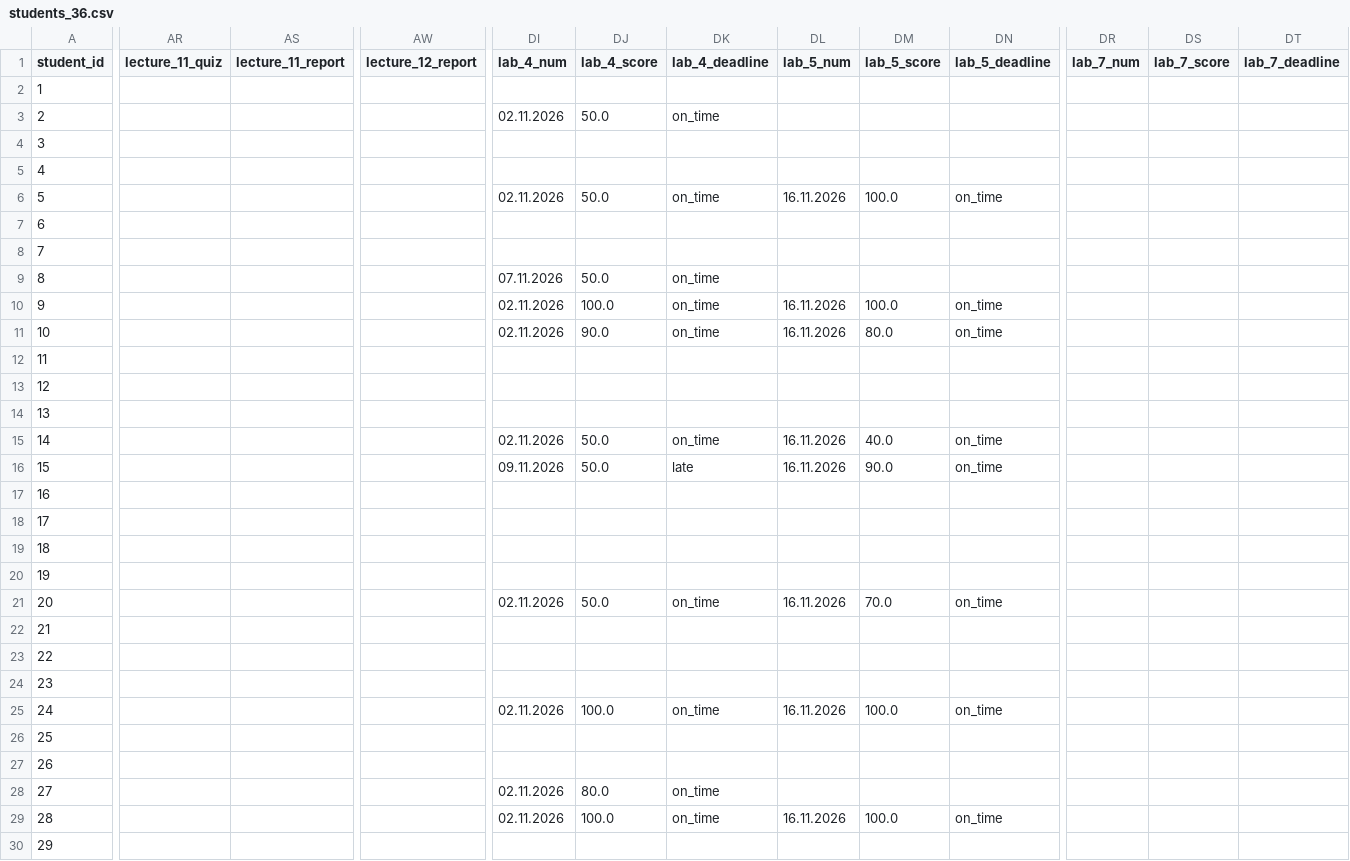
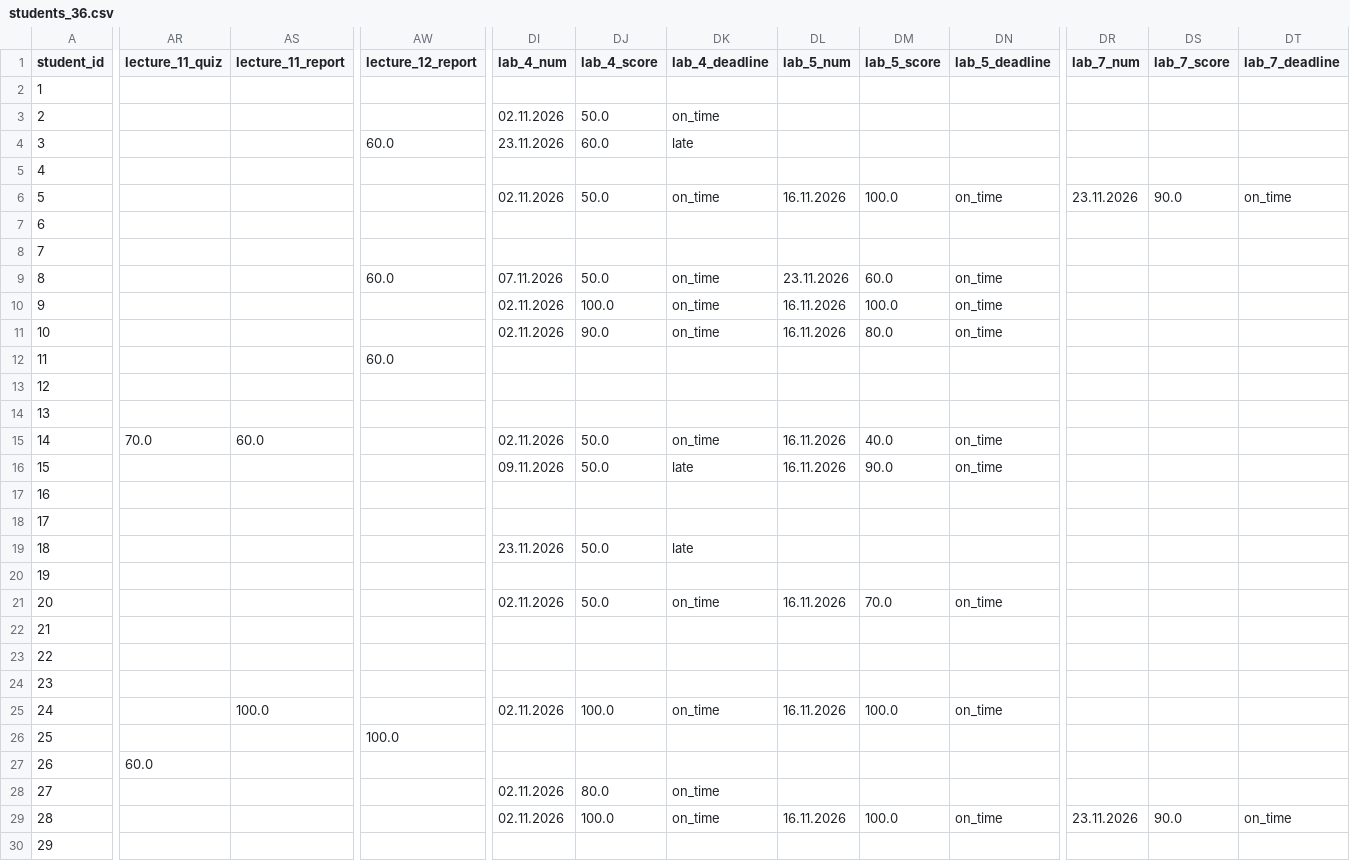
Before and after one commit to askras/dsa2025, a CSV file: brs/students_36.csv, drawn as a sheet; only a part is shown, gaps mark what is left out; the diff names each change by its address in the sheet, - before the commit and + after, or states it on an @@ line.

```diff
--- a/brs/students_36.csv
+++ b/brs/students_36.csv
-AW4 (lecture_12_report): (empty)
+AW4 (lecture_12_report): 60.0
-DI4 (lab_4_num): (empty)
+DI4 (lab_4_num): 23.11.2026
-DJ4 (lab_4_score): (empty)
+DJ4 (lab_4_score): 60.0
-DK4 (lab_4_deadline): (empty)
+DK4 (lab_4_deadline): late
-DR6 (lab_7_num): (empty)
+DR6 (lab_7_num): 23.11.2026
-DS6 (lab_7_score): (empty)
+DS6 (lab_7_score): 90.0
-DT6 (lab_7_deadline): (empty)
+DT6 (lab_7_deadline): on_time
-AW9 (lecture_12_report): (empty)
+AW9 (lecture_12_report): 60.0
-DL9 (lab_5_num): (empty)
+DL9 (lab_5_num): 23.11.2026
-DM9 (lab_5_score): (empty)
+DM9 (lab_5_score): 60.0
-DN9 (lab_5_deadline): (empty)
+DN9 (lab_5_deadline): on_time
-AW12 (lecture_12_report): (empty)
+AW12 (lecture_12_report): 60.0
-AR15 (lecture_11_quiz): (empty)
+AR15 (lecture_11_quiz): 70.0
-AS15 (lecture_11_report): (empty)
+AS15 (lecture_11_report): 60.0
-DI19 (lab_4_num): (empty)
+DI19 (lab_4_num): 23.11.2026
-DJ19 (lab_4_score): (empty)
+DJ19 (lab_4_score): 50.0
-DK19 (lab_4_deadline): (empty)
+DK19 (lab_4_deadline): late
-AS25 (lecture_11_report): (empty)
+AS25 (lecture_11_report): 100.0
-AW26 (lecture_12_report): (empty)
+AW26 (lecture_12_report): 100.0
-AR27 (lecture_11_quiz): (empty)
+AR27 (lecture_11_quiz): 60.0
-DR29 (lab_7_num): (empty)
+DR29 (lab_7_num): 23.11.2026
-DS29 (lab_7_score): (empty)
+DS29 (lab_7_score): 90.0
-DT29 (lab_7_deadline): (empty)
+DT29 (lab_7_deadline): on_time
```
Also changed, not shown: brs/result_310.csv, brs/result_38.csv, 5 other files.
